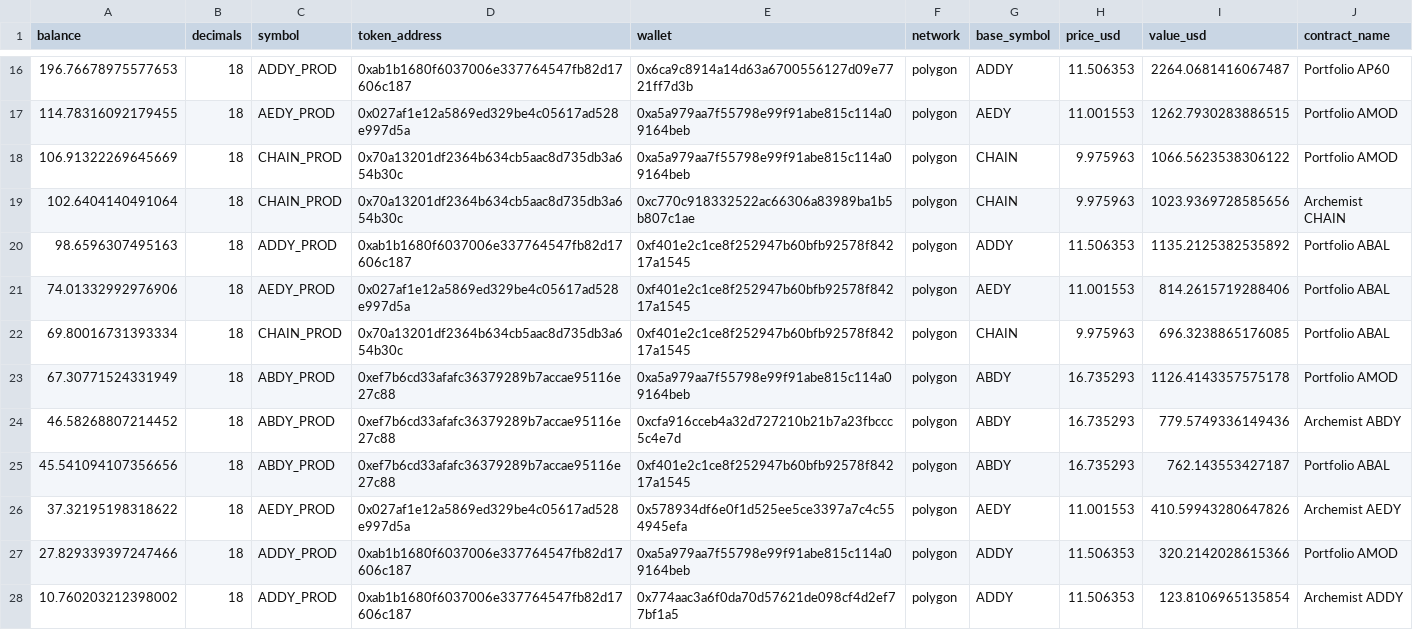
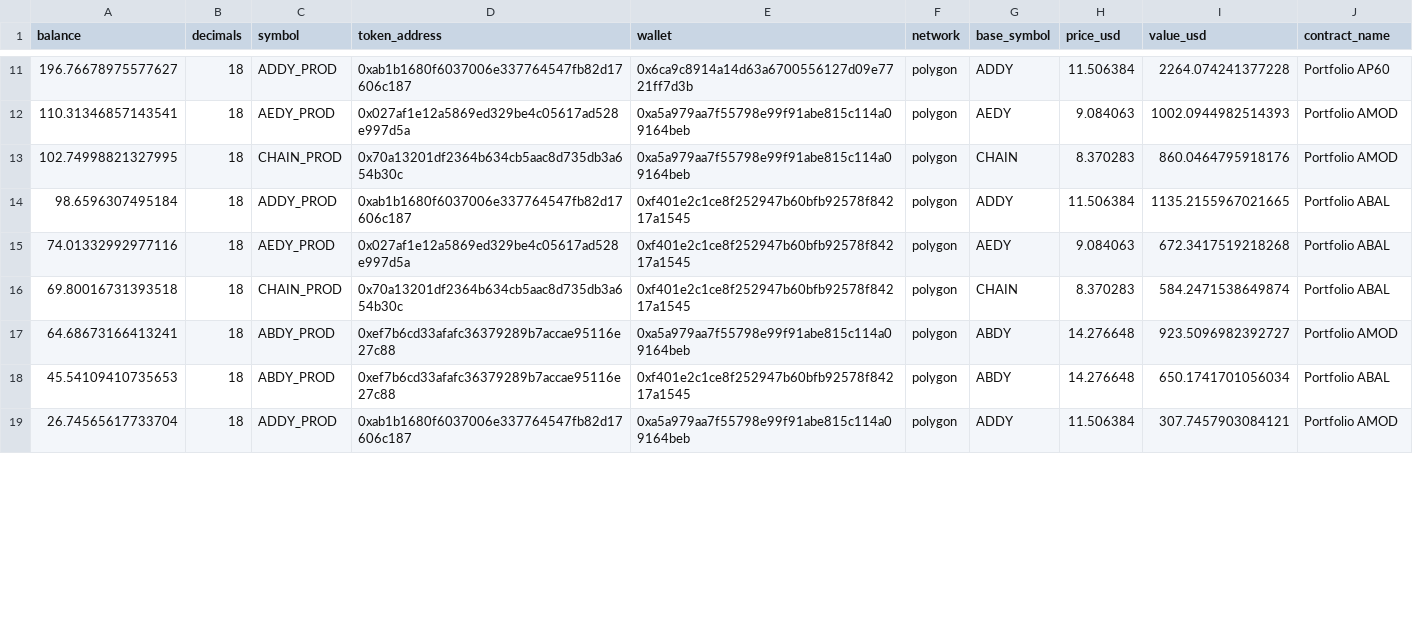
Before and after one commit to bahumadap/outflows, a CSV file: data/processed/contract_balances.csv, drawn as a sheet; only a part is shown, gaps mark what is left out; the diff covers the shown part only.

```diff
--- a/data/processed/contract_balances.csv
+++ b/data/processed/contract_balances.csv
@@ -16,13 +11,9 @@ balance,decimals,symbol,token_address,wallet,network,base_symbol,price_usd,value
-196.76678975577653,18,ADDY_PROD,0xab1b1680f6037006e337764547fb82d17606c187,0x6ca9c8914a14d63a6700556127d09e7721ff7d3b,polygon,ADDY,11.506353,2264.0681416067487,Portfolio AP60
-114.78316092179455,18,AEDY_PROD,0x027af1e12a5869ed329be4c05617ad528e997d5a,0xa5a979aa7f55798e99f91abe815c114a09164beb,polygon,AEDY,11.001553,1262.7930283886515,Portfolio AMOD
-106.91322269645669,18,CHAIN_PROD,0x70a13201df2364b634cb5aac8d735db3a654b30c,0xa5a979aa7f55798e99f91abe815c114a09164beb,polygon,CHAIN,9.975963,1066.5623538306122,Portfolio AMOD
-102.6404140491064,18,CHAIN_PROD,0x70a13201df2364b634cb5aac8d735db3a654b30c,0xc770c918332522ac66306a83989ba1b5b807c1ae,polygon,CHAIN,9.975963,1023.9369728585656,Archemist CHAIN
-98.6596307495163,18,ADDY_PROD,0xab1b1680f6037006e337764547fb82d17606c187,0xf401e2c1ce8f252947b60bfb92578f84217a1545,polygon,ADDY,11.506353,1135.2125382535892,Portfolio ABAL
-74.01332992976906,18,AEDY_PROD,0x027af1e12a5869ed329be4c05617ad528e997d5a,0xf401e2c1ce8f252947b60bfb92578f84217a1545,polygon,AEDY,11.001553,814.2615719288406,Portfolio ABAL
-69.80016731393334,18,CHAIN_PROD,0x70a13201df2364b634cb5aac8d735db3a654b30c,0xf401e2c1ce8f252947b60bfb92578f84217a1545,polygon,CHAIN,9.975963,696.3238865176085,Portfolio ABAL
-67.30771524331949,18,ABDY_PROD,0xef7b6cd33afafc36379289b7accae95116e27c88,0xa5a979aa7f55798e99f91abe815c114a09164beb,polygon,ABDY,16.735293,1126.4143357575178,Portfolio AMOD
-46.58268807214452,18,ABDY_PROD,0xef7b6cd33afafc36379289b7accae95116e27c88,0xcfa916cceb4a32d727210b21b7a23fbccc5c4e7d,polygon,ABDY,16.735293,779.5749336149436,Archemist ABDY
-45.541094107356656,18,ABDY_PROD,0xef7b6cd33afafc36379289b7accae95116e27c88,0xf401e2c1ce8f252947b60bfb92578f84217a1545,polygon,ABDY,16.735293,762.143553427187,Portfolio ABAL
-37.32195198318622,18,AEDY_PROD,0x027af1e12a5869ed329be4c05617ad528e997d5a,0x578934df6e0f1d525ee5ce3397a7c4c554945efa,polygon,AEDY,11.001553,410.59943280647826,Archemist AEDY
-27.829339397247466,18,ADDY_PROD,0xab1b1680f6037006e337764547fb82d17606c187,0xa5a979aa7f55798e99f91abe815c114a09164beb,polygon,ADDY,11.506353,320.2142028615366,Portfolio AMOD
-10.760203212398002,18,ADDY_PROD,0xab1b1680f6037006e337764547fb82d17606c187,0x774aac3a6f0da70d57621de098cf4d2ef77bf1a5,polygon,ADDY,11.506353,123.8106965135854,Archemist ADDY
+196.76678975577627,18,ADDY_PROD,0xab1b1680f6037006e337764547fb82d17606c187,0x6ca9c8914a14d63a6700556127d09e7721ff7d3b,polygon,ADDY,11.506384,2264.074241377228,Portfolio AP60
+110.31346857143541,18,AEDY_PROD,0x027af1e12a5869ed329be4c05617ad528e997d5a,0xa5a979aa7f55798e99f91abe815c114a09164beb,polygon,AEDY,9.084063,1002.0944982514393,Portfolio AMOD
+102.74998821327995,18,CHAIN_PROD,0x70a13201df2364b634cb5aac8d735db3a654b30c,0xa5a979aa7f55798e99f91abe815c114a09164beb,polygon,CHAIN,8.370283,860.0464795918176,Portfolio AMOD
+98.6596307495184,18,ADDY_PROD,0xab1b1680f6037006e337764547fb82d17606c187,0xf401e2c1ce8f252947b60bfb92578f84217a1545,polygon,ADDY,11.506384,1135.2155967021665,Portfolio ABAL
+74.01332992977116,18,AEDY_PROD,0x027af1e12a5869ed329be4c05617ad528e997d5a,0xf401e2c1ce8f252947b60bfb92578f84217a1545,polygon,AEDY,9.084063,672.3417519218268,Portfolio ABAL
+69.80016731393518,18,CHAIN_PROD,0x70a13201df2364b634cb5aac8d735db3a654b30c,0xf401e2c1ce8f252947b60bfb92578f84217a1545,polygon,CHAIN,8.370283,584.2471538649874,Portfolio ABAL
+64.68673166413241,18,ABDY_PROD,0xef7b6cd33afafc36379289b7accae95116e27c88,0xa5a979aa7f55798e99f91abe815c114a09164beb,polygon,ABDY,14.276648,923.5096982392727,Portfolio AMOD
+45.54109410735653,18,ABDY_PROD,0xef7b6cd33afafc36379289b7accae95116e27c88,0xf401e2c1ce8f252947b60bfb92578f84217a1545,polygon,ABDY,14.276648,650.1741701056034,Portfolio ABAL
+26.74565617733704,18,ADDY_PROD,0xab1b1680f6037006e337764547fb82d17606c187,0xa5a979aa7f55798e99f91abe815c114a09164beb,polygon,ADDY,11.506384,307.7457903084121,Portfolio AMOD
```
Also changed, not shown: 5 removed rows and 59 edited cells elsewhere in this file, data/processed/balances.csv, data/processed/pools.csv, 8 other files.
